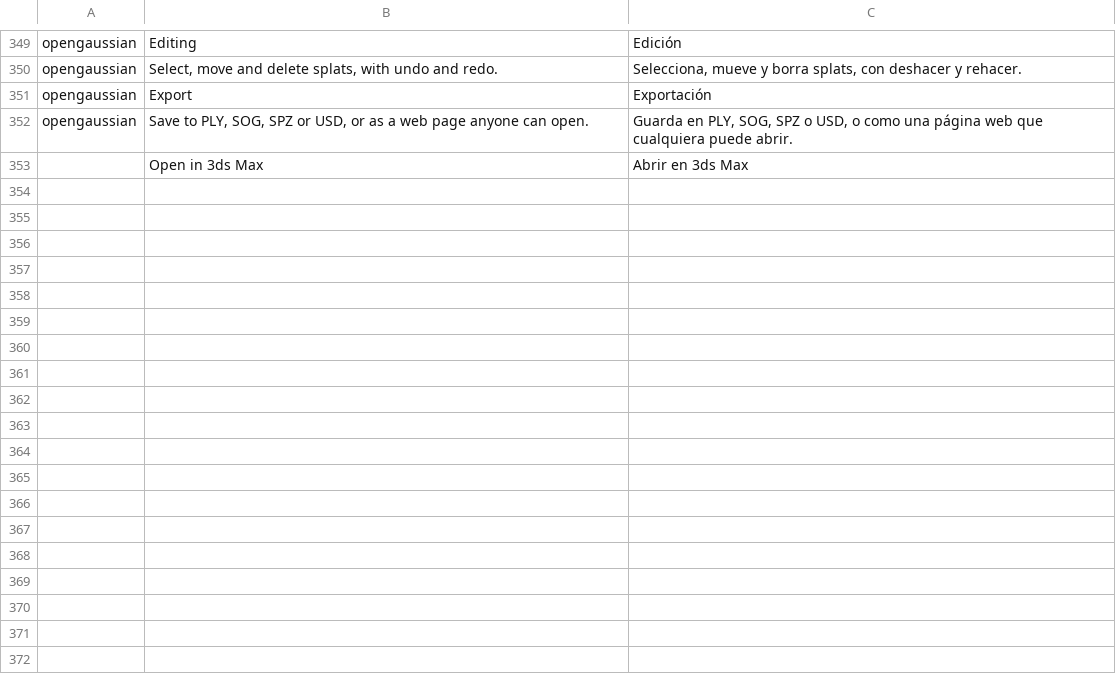
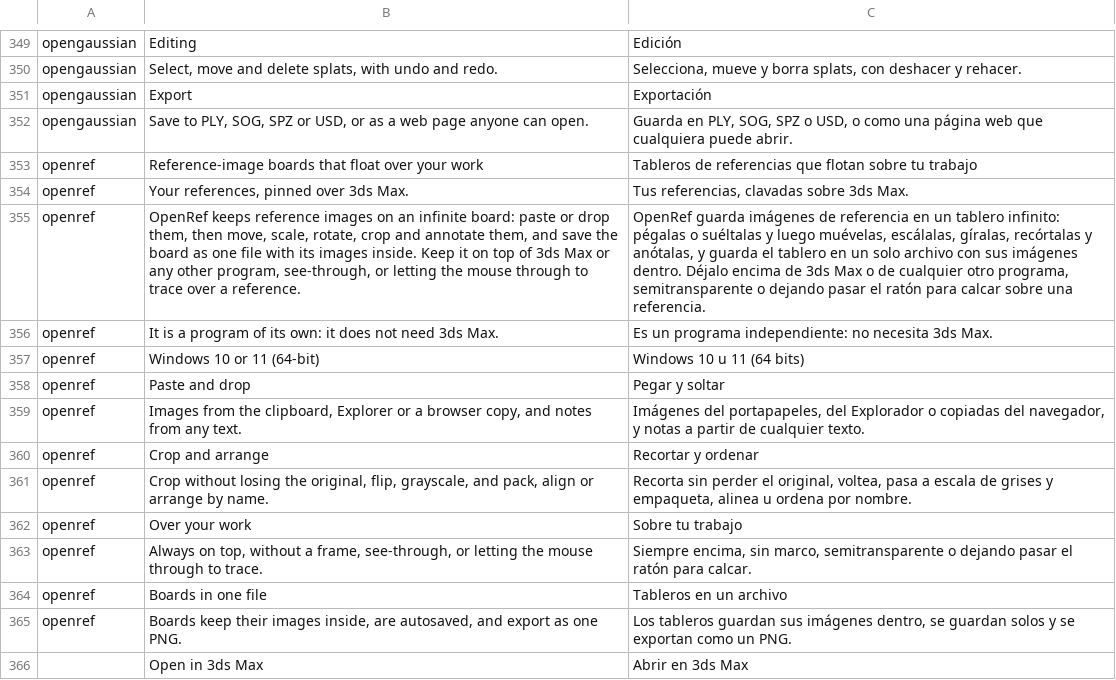
Before and after one commit to carlesllavata/Open3D, a TSV file: crates/ui-egui/src/i18n/es.tsv, drawn as a sheet; only a part is shown, gaps mark what is left out; the diff names each change by its address in the sheet, - before the commit and + after, or states it on an @@ line.

```diff
--- a/crates/ui-egui/src/i18n/es.tsv
+++ b/crates/ui-egui/src/i18n/es.tsv
+row 353: openref | Reference-image boards that float over your work | Tableros de referencias que flotan sobre tu trabajo
+row 354: openref | Your references, pinned over 3ds Max. | Tus referencias, clavadas sobre 3ds Max.
+row 355: openref | OpenRef keeps reference images on an infinite board: paste or drop them, then move, scale, rotate, crop and annotate them, and save the board as one file with its images inside. Keep it on top of 3ds Max or any other program, see-through, or letting the mouse through to trace over a reference. | OpenRef guarda imágenes de referencia en un tablero infinito: pégalas o suéltalas y luego muévelas, escálalas, gíralas, recórtalas y anótalas, y guarda el tablero en un solo archivo con sus imágenes dentro. Déjalo encima de 3ds Max o de cualquier otro programa, semitransparente o dejando pasar el ratón para calcar sobre una referencia.
+row 356: openref | It is a program of its own: it does not need 3ds Max. | Es un programa independiente: no necesita 3ds Max.
+row 357: openref | Windows 10 or 11 (64-bit) | Windows 10 u 11 (64 bits)
+row 358: openref | Paste and drop | Pegar y soltar
+row 359: openref | Images from the clipboard, Explorer or a browser copy, and notes from any text. | Imágenes del portapapeles, del Explorador o copiadas del navegador, y notas a partir de cualquier texto.
+row 360: openref | Crop and arrange | Recortar y ordenar
+row 361: openref | Crop without losing the original, flip, grayscale, and pack, align or arrange by name. | Recorta sin perder el original, voltea, pasa a escala de grises y empaqueta, alinea u ordena por nombre.
+row 362: openref | Over your work | Sobre tu trabajo
+row 363: openref | Always on top, without a frame, see-through, or letting the mouse through to trace. | Siempre encima, sin marco, semitransparente o dejando pasar el ratón para calcar.
+row 364: openref | Boards in one file | Tableros en un archivo
+row 365: openref | Boards keep their images inside, are autosaved, and export as one PNG. | Los tableros guardan sus imágenes dentro, se guardan solos y se exportan como un PNG.
```
Also changed, not shown: 7 other files.
